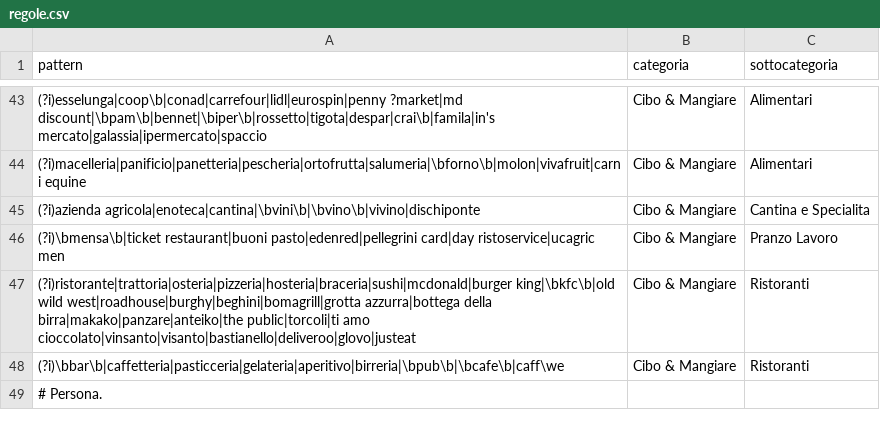
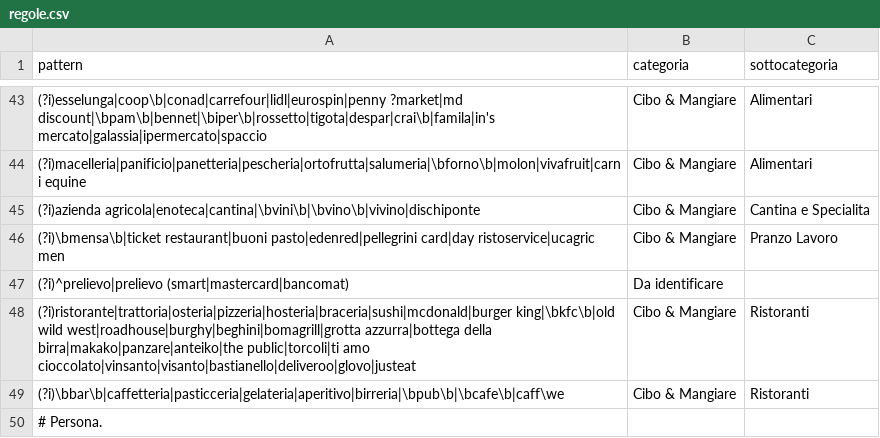
Before and after one commit to pubule/budget-manager, a CSV file: regole.csv, drawn as a sheet; only a part is shown, gaps mark what is left out; the diff names each change by its address in the sheet, - before the commit and + after, or states it on an @@ line.

```diff
--- a/regole.csv
+++ b/regole.csv
+row 47: (?i)^prelievo|prelievo (smart|mastercard|bancomat) | Da identificare
```
Also changed, not shown: override.csv.
